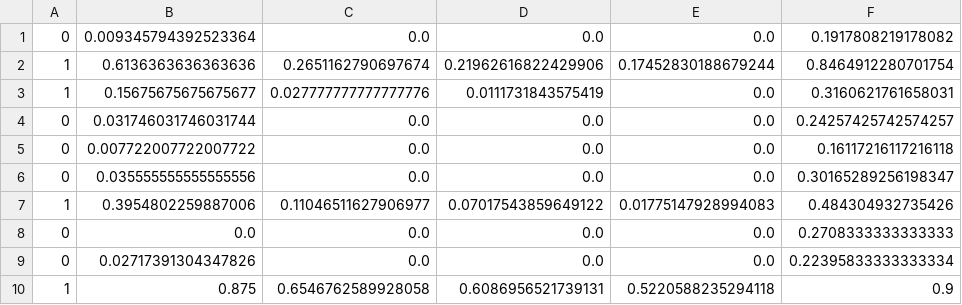
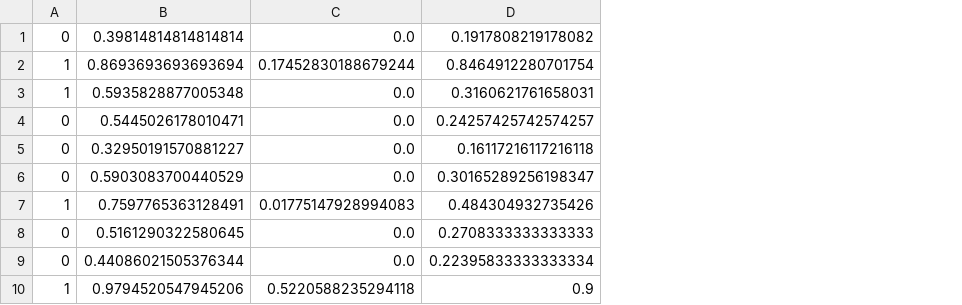
Before and after one commit to Pankaj5466/PlagiarismDetector, a CSV file: Project_Plagiarism_Detection/plagiarism_data/train.csv, drawn as a sheet; only a part is shown; removed rows and columns are numbered as before the commit, all else as after; the diff names each change by its address in the sheet, - before the commit and + after, or states it on an @@ line.

```diff
--- a/Project_Plagiarism_Detection/plagiarism_data/train.csv
+++ b/Project_Plagiarism_Detection/plagiarism_data/train.csv
-column B, rows 1-10: 0.009345794392523364 | 0.6136363636363636 | 0.15675675675675677 | 0.031746031746031744 | 0.007722007722007722 | 0.035555555555555556 | 0.3954802259887006 | 0.0 | 0.02717391304347826 | 0.875
-column C, rows 1-10: 0.0 | 0.2651162790697674 | 0.027777777777777776 | 0.0 | 0.0 | 0.0 | 0.11046511627906977 | 0.0 | 0.0 | 0.6546762589928058
-column D, rows 1-10: 0.0 | 0.21962616822429906 | 0.0111731843575419 | 0.0 | 0.0 | 0.0 | 0.07017543859649122 | 0.0 | 0.0 | 0.6086956521739131
+column B, rows 1-10: 0.39814814814814814 | 0.8693693693693694 | 0.5935828877005348 | 0.5445026178010471 | 0.32950191570881227 | 0.5903083700440529 | 0.7597765363128491 | 0.5161290322580645 | 0.44086021505376344 | 0.9794520547945206
```
Also changed, not shown: Project_Plagiarism_Detection/plagiarism_data/test.csv, 3 other files.
